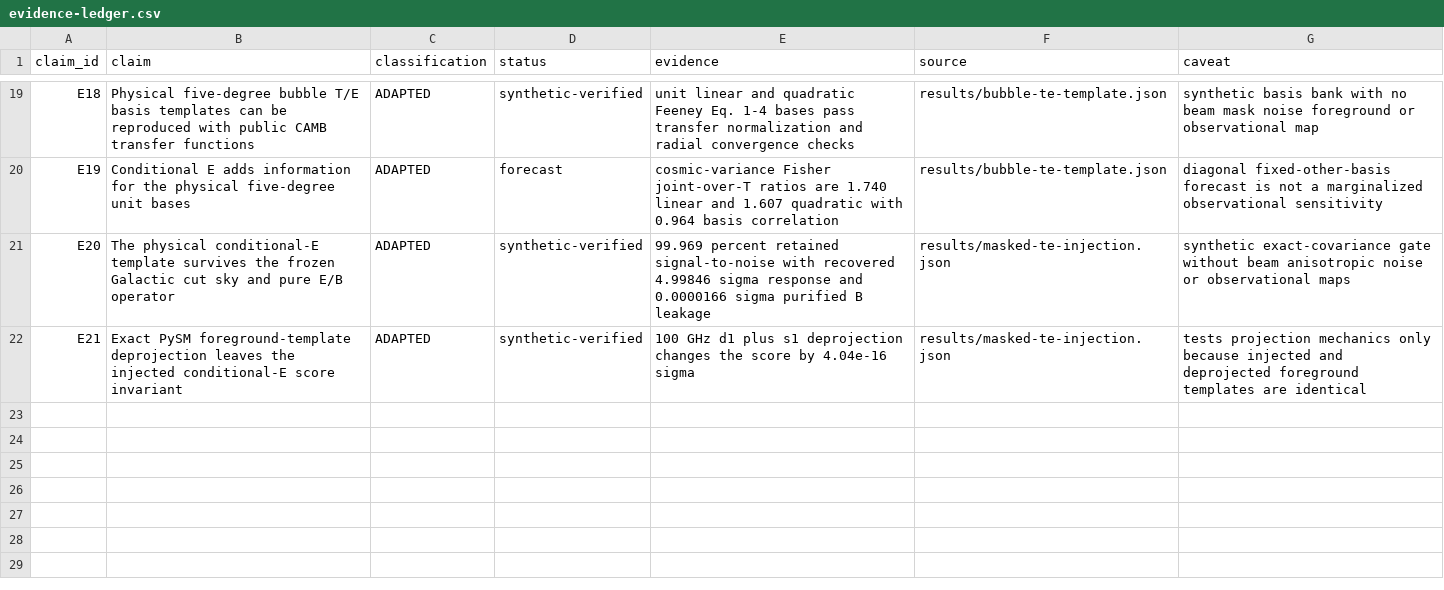
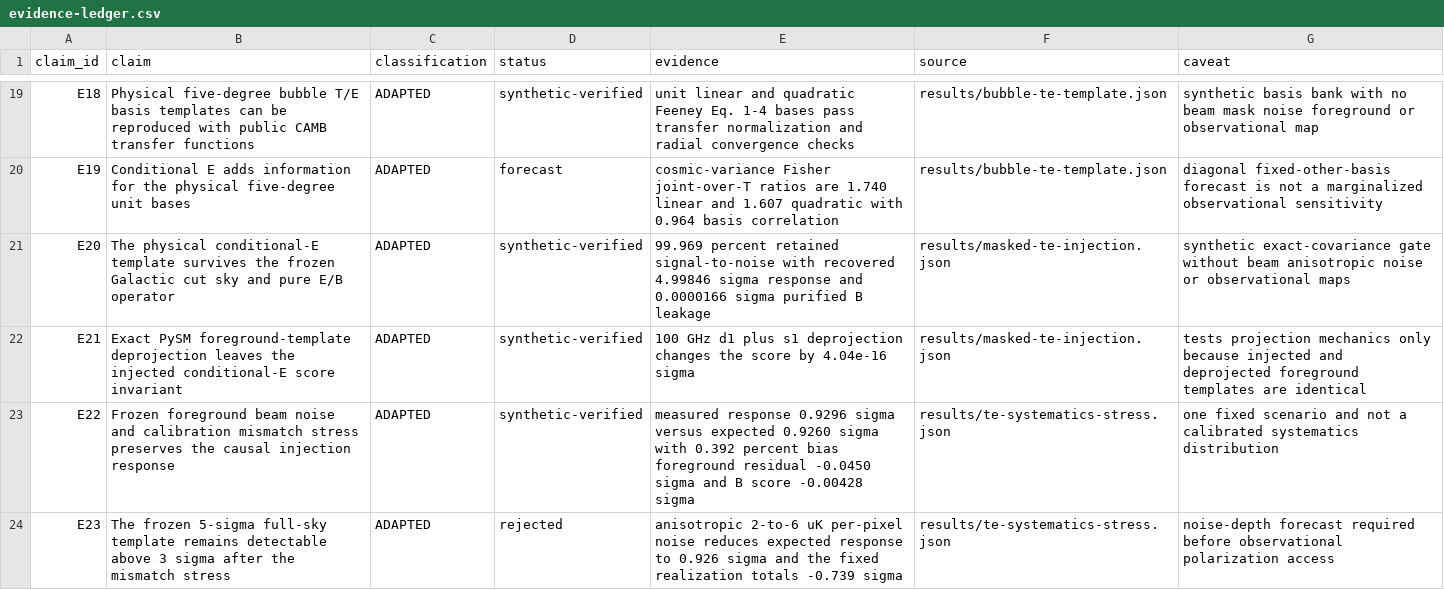
Before and after one commit to DKeken/multiverse-lab, a CSV file: research/evidence-ledger.csv, drawn as a sheet; only a part is shown, gaps mark what is left out; the diff names each change by its address in the sheet, - before the commit and + after, or states it on an @@ line.

Commit message:
Add T/E systematic mismatch stress test

```diff
--- a/research/evidence-ledger.csv
+++ b/research/evidence-ledger.csv
+row 23: E22 | Frozen foreground beam noise and calibration mismatch stress preserves the causal injection response | ADAPTED | synthetic-verified | measured response 0.9296 sigma versus expected 0.9260 sigma with 0.392 percent bias foreground residual -0.0450 sigma and B score -0.00428 sigma | results/te-systematics-stress.json | one fixed scenario and not a calibrated systematics distribution
+row 24: E23 | The frozen 5-sigma full-sky template remains detectable above 3 sigma after the mismatch stress | ADAPTED | rejected | anisotropic 2-to-6 uK per-pixel noise reduces expected response to 0.926 sigma and the fixed realization totals -0.739 sigma | results/te-systematics-stress.json | noise-depth forecast required before observational polarization access
```
Also changed, not shown: 10 other files.
